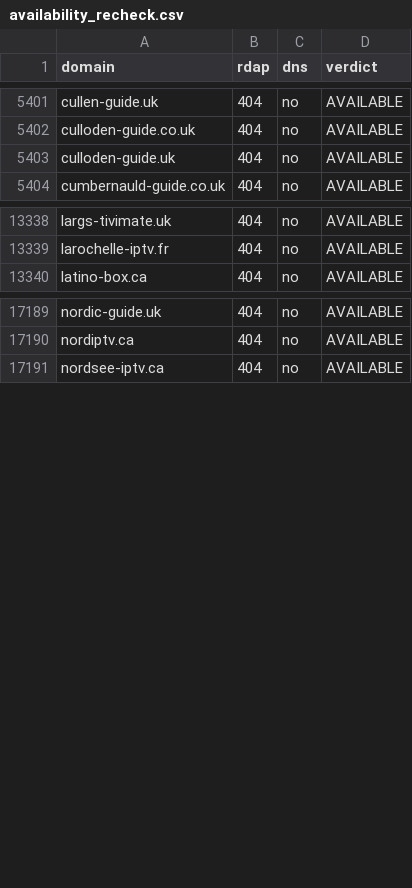
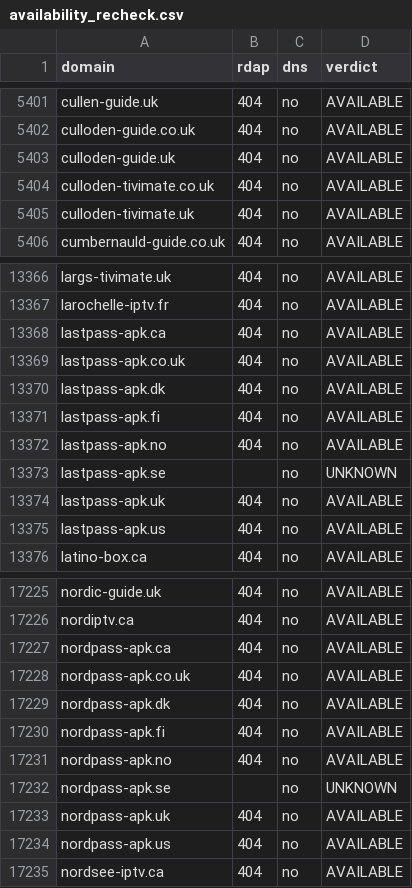
Before and after one commit to CryptoNews24/edit, a CSV file: research/iptv-seo/availability_recheck.csv, drawn as a sheet; only a part is shown, gaps mark what is left out; the diff covers the shown part only; the diff names each change by its address in the sheet, - before the commit and + after, or states it on an @@ line.

```diff
--- a/research/iptv-seo/availability_recheck.csv
+++ b/research/iptv-seo/availability_recheck.csv
+row 5404: culloden-tivimate.co.uk | 404 | no | AVAILABLE
+row 5405: culloden-tivimate.uk | 404 | no | AVAILABLE
+row 13368: lastpass-apk.ca | 404 | no | AVAILABLE
+row 13369: lastpass-apk.co.uk | 404 | no | AVAILABLE
+row 13370: lastpass-apk.dk | 404 | no | AVAILABLE
+row 13371: lastpass-apk.fi | 404 | no | AVAILABLE
+row 13372: lastpass-apk.no | 404 | no | AVAILABLE
+row 13373: lastpass-apk.se |  | no | UNKNOWN
+row 13374: lastpass-apk.uk | 404 | no | AVAILABLE
+row 13375: lastpass-apk.us | 404 | no | AVAILABLE
+row 17227: nordpass-apk.ca | 404 | no | AVAILABLE
+row 17228: nordpass-apk.co.uk | 404 | no | AVAILABLE
+row 17229: nordpass-apk.dk | 404 | no | AVAILABLE
+row 17230: nordpass-apk.fi | 404 | no | AVAILABLE
+row 17231: nordpass-apk.no | 404 | no | AVAILABLE
+row 17232: nordpass-apk.se |  | no | UNKNOWN
+row 17233: nordpass-apk.uk | 404 | no | AVAILABLE
+row 17234: nordpass-apk.us | 404 | no | AVAILABLE
```
Also changed, not shown: 30 added rows elsewhere in this file, research/iptv-seo/canva/iptv-domains-canva-import.csv, 9 other files.
